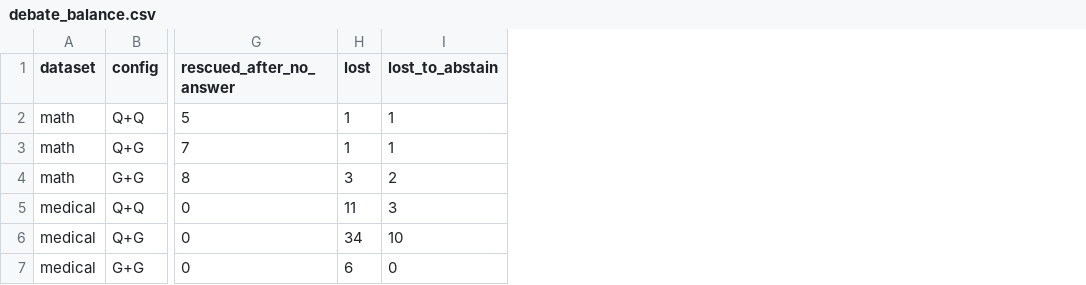
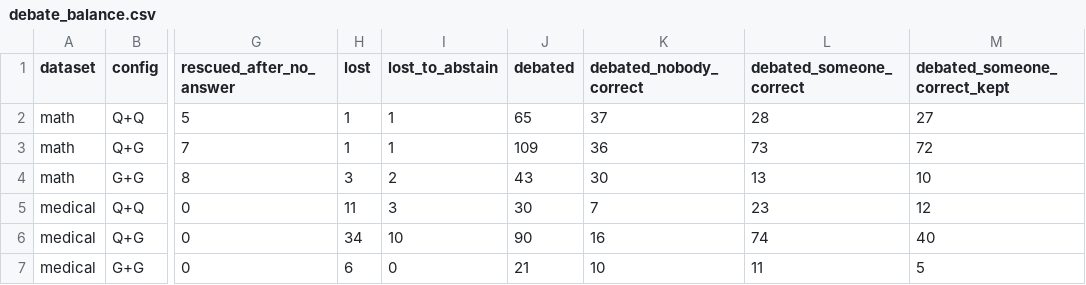
Before and after one commit to Nowak0/multi_llm_system, a CSV file: code/results/debate_balance.csv, drawn as a sheet; only a part is shown, gaps mark what is left out; the diff names each change by its address in the sheet, - before the commit and + after, or states it on an @@ line.

```diff
--- a/code/results/debate_balance.csv
+++ b/code/results/debate_balance.csv
+column J (debated), rows 2-7: 65 | 109 | 43 | 30 | 90 | 21
+column K (debated_nobody_correct), rows 2-7: 37 | 36 | 30 | 7 | 16 | 10
+column L (debated_someone_correct), rows 2-7: 28 | 73 | 13 | 23 | 74 | 11
+column M (debated_someone_correct_kept), rows 2-7: 27 | 72 | 10 | 12 | 40 | 5
```
Also changed, not shown: 4 other files.
